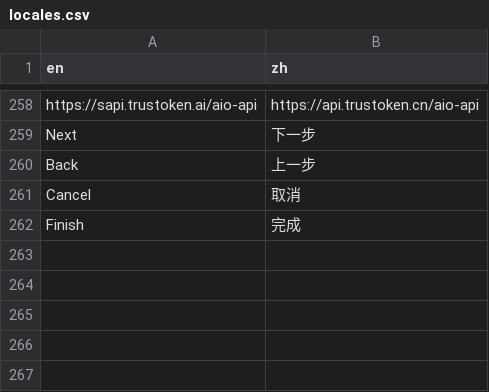
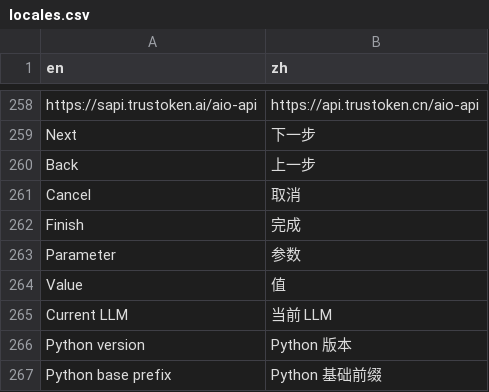
Before and after one commit to sunwei3126/aipyapp, a CSV file: aipyapp/res/locales.csv, drawn as a sheet; only a part is shown, gaps mark what is left out.

```diff
--- a/aipyapp/res/locales.csv
+++ b/aipyapp/res/locales.csv
@@ -302 +302,6 @@ Cancel,取消
 Finish,完成
+Parameter,参数
+Value,值
+Current LLM,当前 LLM
+Python version,Python 版本
+Python base prefix,Python 基础前缀
```
Also changed, not shown: 4 other files.
